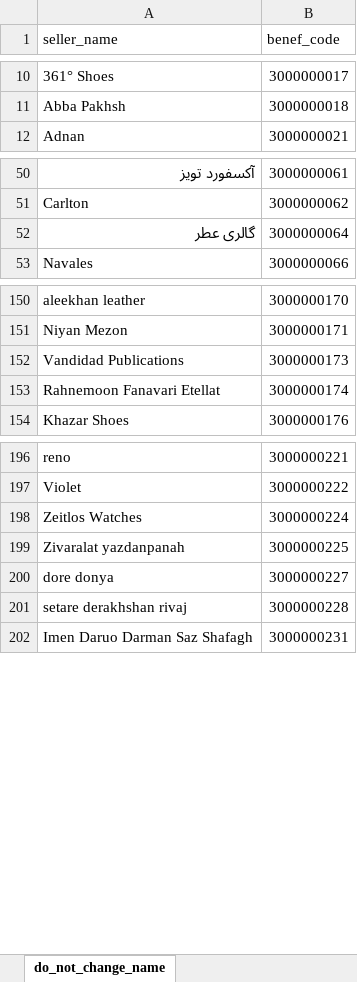
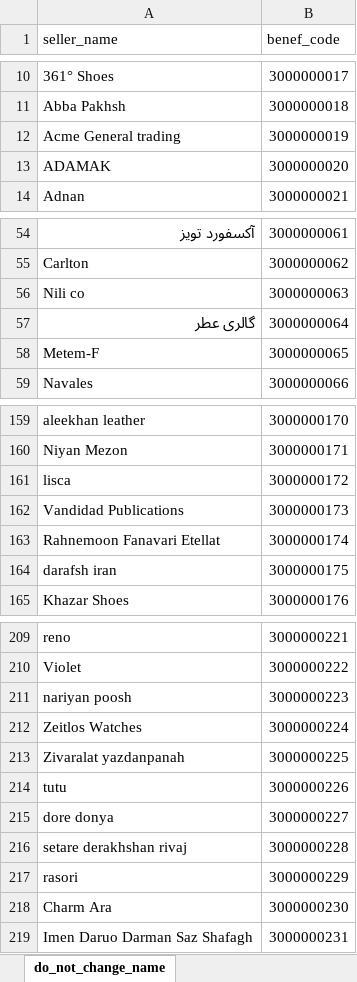
Before and after one commit to tbeaudouin05/booking_app, an Excel workbook: 2_input/benef_code_map.xlsm, sheet do_not_change_name, drawn as a sheet; only a part is shown, gaps mark what is left out; values as stored, in another font and other column widths than the file's, no borders; conditional formats not drawn; the diff covers the shown part only; the diff names each change by its address in the sheet, - before the commit and + after, or states it on an @@ line.

```diff
--- a/2_input/benef_code_map.xlsm (sheet do_not_change_name)
+++ b/2_input/benef_code_map.xlsm (sheet do_not_change_name)
+row 12: Acme General trading | 3000000019
+row 13: ADAMAK | 3000000020
+row 56: Nili co | 3000000063
+row 58: Metem-F | 3000000065
+row 161: lisca | 3000000172
+row 164: darafsh iran | 3000000175
+row 211: nariyan poosh | 3000000223
+row 214: tutu | 3000000226
+row 217: rasori | 3000000229
+row 218: Charm Ara | 3000000230
```
Also changed, not shown: 317 added rows, 1 removed row and cell formats elsewhere in this sheet, 2_input/sc_date_filter.xlsm, 3 other files.
